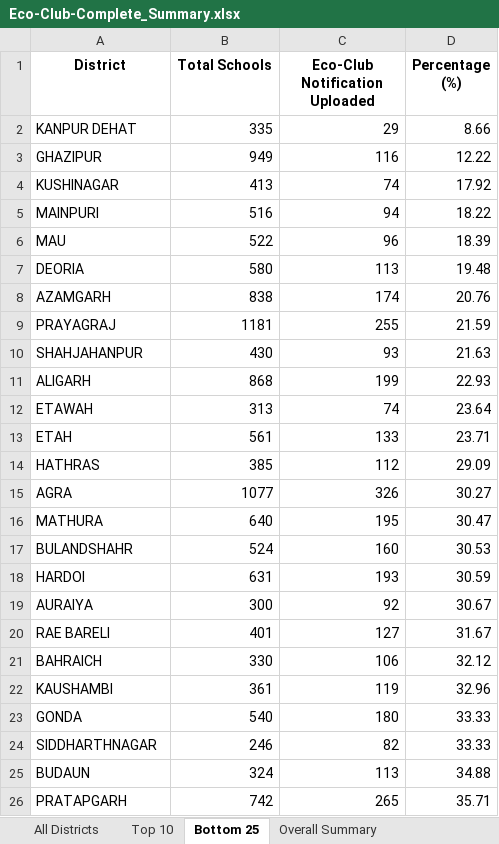
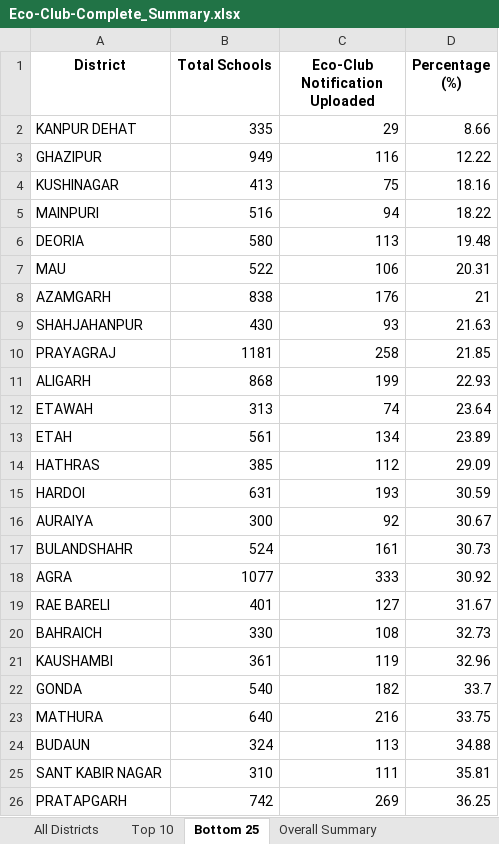
Before and after one commit to alokkmohan/ECO-Club, an Excel workbook: Eco-Club-Complete_Summary.xlsx, sheet Bottom 25, drawn as a sheet; values as stored, in another font and other column widths than the file's, no borders; removed rows and columns are numbered as before the commit, all else as after; the diff names each change by its address in the sheet, - before the commit and + after, or states it on an @@ line.

```diff
--- a/Eco-Club-Complete_Summary.xlsx (sheet Bottom 25)
+++ b/Eco-Club-Complete_Summary.xlsx (sheet Bottom 25)
-C4 (Eco-Club Notification Uploaded): 74
+C4 (Eco-Club Notification Uploaded): 75
-D4 (Percentage (%)): 17.92
+D4 (Percentage (%)): 18.16
-row 6: MAU | 522 | 96 | 18.39
+row 7: MAU | 522 | 106 | 20.31
-C8 (Eco-Club Notification Uploaded): 174
+C8 (Eco-Club Notification Uploaded): 176
-D8 (Percentage (%)): 20.76
+D8 (Percentage (%)): 21
-row 9: PRAYAGRAJ | 1181 | 255 | 21.59
+row 10: PRAYAGRAJ | 1181 | 258 | 21.85
-C13 (Eco-Club Notification Uploaded): 133
+C13 (Eco-Club Notification Uploaded): 134
-D13 (Percentage (%)): 23.71
+D13 (Percentage (%)): 23.89
-row 15: AGRA | 1077 | 326 | 30.27
-row 16: MATHURA | 640 | 195 | 30.47
-row 17: BULANDSHAHR | 524 | 160 | 30.53
+row 17: BULANDSHAHR | 524 | 161 | 30.73
+row 18: AGRA | 1077 | 333 | 30.92
-C20 (Eco-Club Notification Uploaded): 106
+C20 (Eco-Club Notification Uploaded): 108
-D20 (Percentage (%)): 32.12
+D20 (Percentage (%)): 32.73
-C22 (Eco-Club Notification Uploaded): 180
+C22 (Eco-Club Notification Uploaded): 182
-D22 (Percentage (%)): 33.33
+D22 (Percentage (%)): 33.7
-row 24: SIDDHARTHNAGAR | 246 | 82 | 33.33
+row 23: MATHURA | 640 | 216 | 33.75
+row 25: SANT KABIR NAGAR | 310 | 111 | 35.81
-C26 (Eco-Club Notification Uploaded): 265
+C26 (Eco-Club Notification Uploaded): 269
-D26 (Percentage (%)): 35.71
+D26 (Percentage (%)): 36.25
```
Also changed, not shown: sheet All Districts, sheet Top 10, sheet Overall Summary, summary_reports.xlsx, 5 other files.
